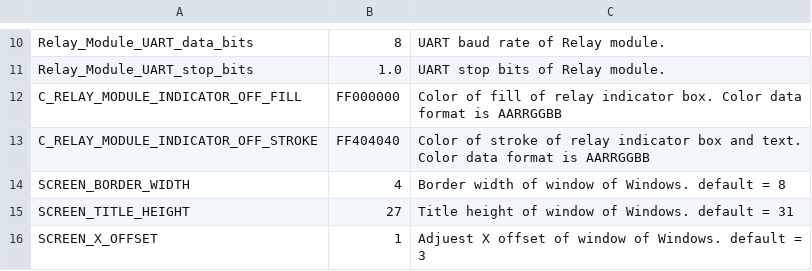
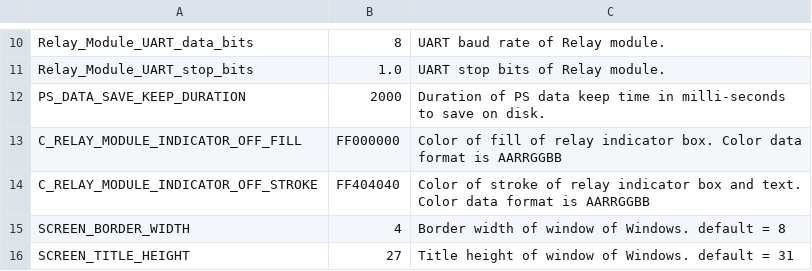
Before and after one commit to leesy24/AntiCollision_2D, a CSV file: data/const.csv, drawn as a sheet; only a part is shown, gaps mark what is left out; the shorter side is filled out with more unchanged rows; the diff names each change by its address in the sheet, - before the commit and + after, or states it on an @@ line.

Commit message:
Support to save PS data on disk for a specific time duration.

```diff
--- a/data/const.csv
+++ b/data/const.csv
+row 12: PS_DATA_SAVE_KEEP_DURATION | 2000 | Duration of PS data keep time in milli-seconds to save on disk.
```
Also changed, not shown: data/const_BG_black.csv, data/const_BG_white.csv, 2 other files.
